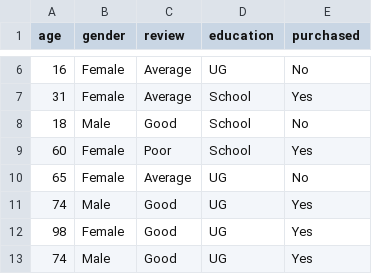
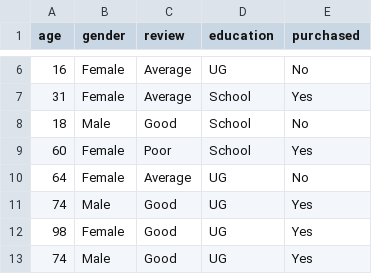
Before and after one commit to sahilkhan-7/Machine-Learning-basic-to-advance, a CSV file: Feature Engineering/customer.csv, drawn as a sheet; only a part is shown, gaps mark what is left out.

Commit message:
Customers data

```diff
--- a/Feature Engineering/customer.csv
+++ b/Feature Engineering/customer.csv
@@ -9,3 +9,3 @@ age,gender,review,education,purchased
 60,Female,Poor,School,Yes
-65,Female,Average,UG,No
+64,Female,Average,UG,No
 74,Male,Good,UG,Yes
```
